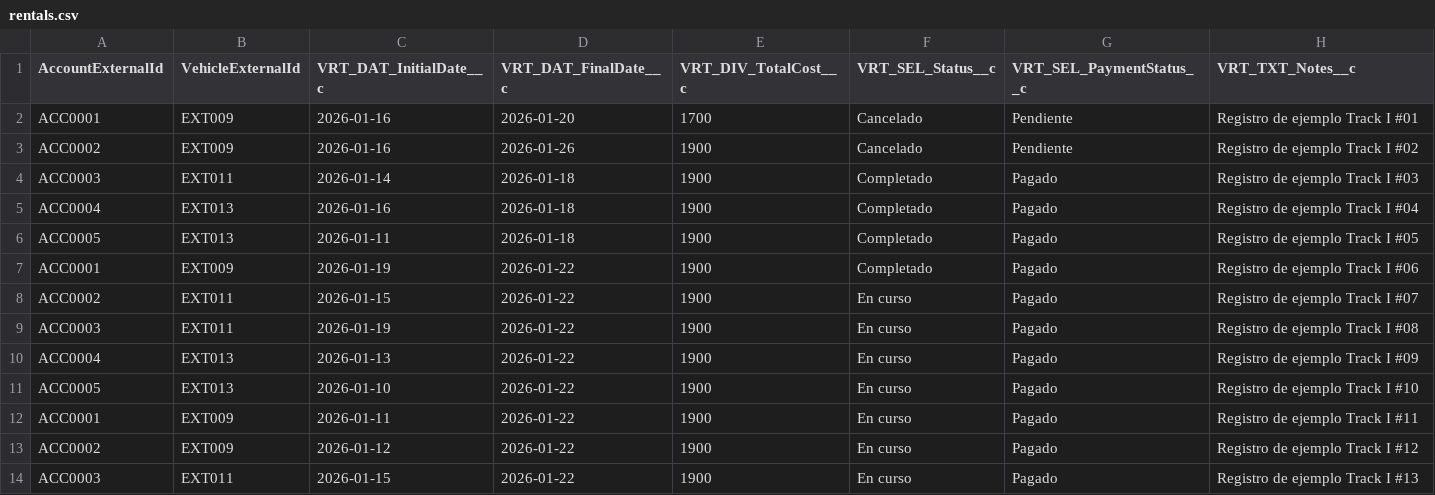
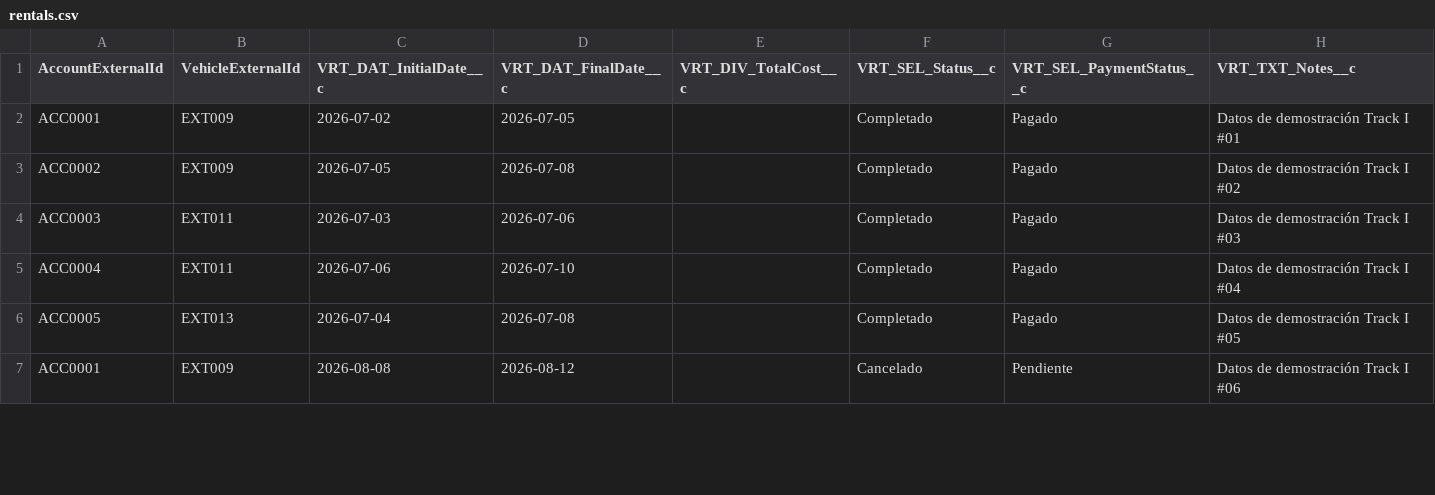
Before and after one commit to IgnacioCastilloFranco/TF42_TrackI, a CSV file: data/rentals.csv, drawn as a sheet; only a part is shown; the diff covers the shown part only.

```diff
--- a/data/rentals.csv
+++ b/data/rentals.csv
@@ -1,14 +1,7 @@
 AccountExternalId,VehicleExternalId,VRT_DAT_InitialDate__c,VRT_DAT_FinalDate__c,VRT_DIV_TotalCost__c,VRT_SEL_Status__c,VRT_SEL_PaymentStatus__c,VRT_TXT_Notes__c
-ACC0001,EXT009,2026-01-16,2026-01-20,1700,Cancelado,Pendiente,Registro de ejemplo Track I #01
-ACC0002,EXT009,2026-01-16,2026-01-26,1900,Cancelado,Pendiente,Registro de ejemplo Track I #02
-ACC0003,EXT011,2026-01-14,2026-01-18,1900,Completado,Pagado,Registro de ejemplo Track I #03
-ACC0004,EXT013,2026-01-16,2026-01-18,1900,Completado,Pagado,Registro de ejemplo Track I #04
-ACC0005,EXT013,2026-01-11,2026-01-18,1900,Completado,Pagado,Registro de ejemplo Track I #05
-ACC0001,EXT009,2026-01-19,2026-01-22,1900,Completado,Pagado,Registro de ejemplo Track I #06
-ACC0002,EXT011,2026-01-15,2026-01-22,1900,En curso,Pagado,Registro de ejemplo Track I #07
-ACC0003,EXT011,2026-01-19,2026-01-22,1900,En curso,Pagado,Registro de ejemplo Track I #08
-ACC0004,EXT013,2026-01-13,2026-01-22,1900,En curso,Pagado,Registro de ejemplo Track I #09
-ACC0005,EXT013,2026-01-10,2026-01-22,1900,En curso,Pagado,Registro de ejemplo Track I #10
-ACC0001,EXT009,2026-01-11,2026-01-22,1900,En curso,Pagado,Registro de ejemplo Track I #11
-ACC0002,EXT009,2026-01-12,2026-01-22,1900,En curso,Pagado,Registro de ejemplo Track I #12
-ACC0003,EXT011,2026-01-15,2026-01-22,1900,En curso,Pagado,Registro de ejemplo Track I #13
+ACC0001,EXT009,2026-07-02,2026-07-05,,Completado,Pagado,Datos de demostración Track I #01
+ACC0002,EXT009,2026-07-05,2026-07-08,,Completado,Pagado,Datos de demostración Track I #02
+ACC0003,EXT011,2026-07-03,2026-07-06,,Completado,Pagado,Datos de demostración Track I #03
+ACC0004,EXT011,2026-07-06,2026-07-10,,Completado,Pagado,Datos de demostración Track I #04
+ACC0005,EXT013,2026-07-04,2026-07-08,,Completado,Pagado,Datos de demostración Track I #05
+ACC0001,EXT009,2026-08-08,2026-08-12,,Cancelado,Pendiente,Datos de demostración Track I #06
```
Also changed, not shown: 4 removed rows and 22 edited cells elsewhere in this file, 3 other files.
